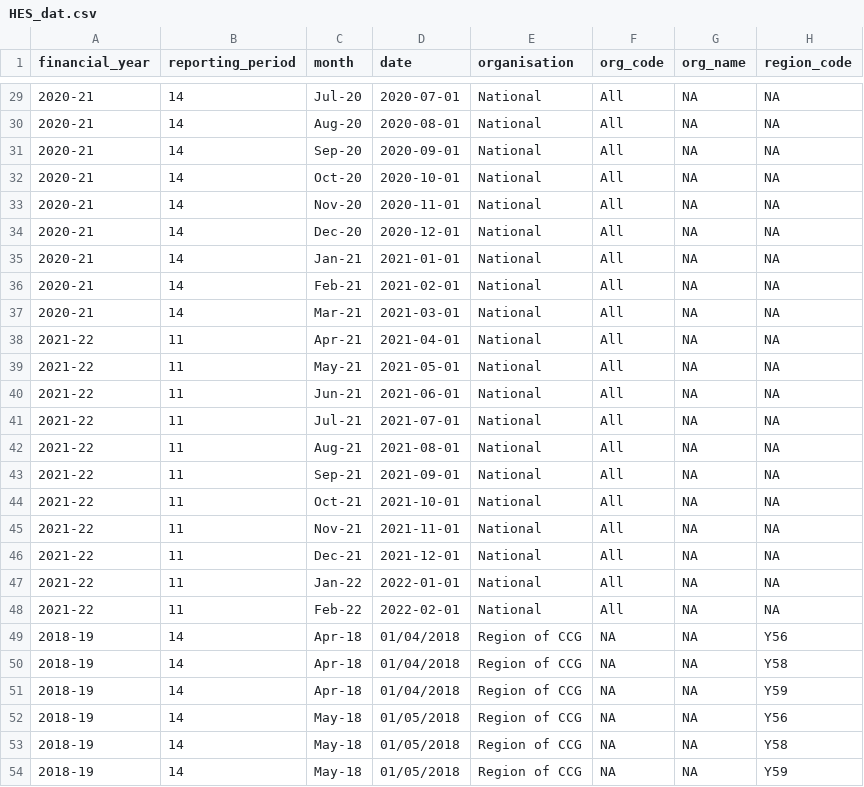
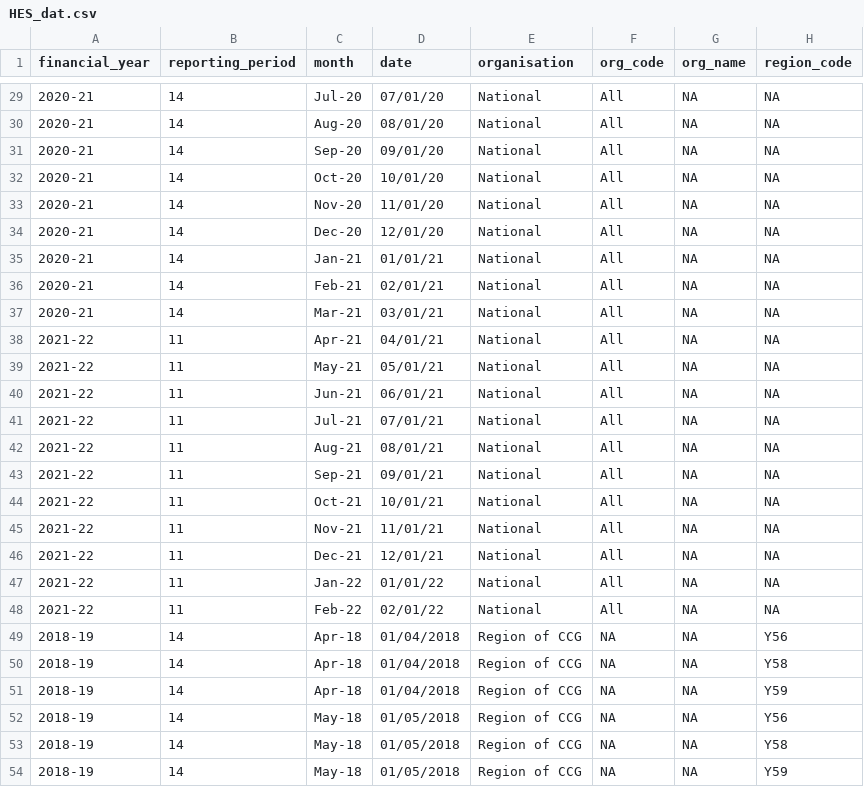
Before and after one commit to Charlieheber/INM402-data-vis-repo, a CSV file: HES_dat.csv, drawn as a sheet; only a part is shown, gaps mark what is left out; the diff covers the shown part only; the diff names each change by its address in the sheet, - before the commit and + after, or states it on an @@ line.

```diff
--- a/HES_dat.csv
+++ b/HES_dat.csv
-D29 (date): 2020-07-01
+D29 (date): 07/01/20
-D30 (date): 2020-08-01
+D30 (date): 08/01/20
-D31 (date): 2020-09-01
+D31 (date): 09/01/20
-D32 (date): 2020-10-01
+D32 (date): 10/01/20
-D33 (date): 2020-11-01
+D33 (date): 11/01/20
-D34 (date): 2020-12-01
+D34 (date): 12/01/20
-D35 (date): 2021-01-01
+D35 (date): 01/01/21
-D36 (date): 2021-02-01
+D36 (date): 02/01/21
-D37 (date): 2021-03-01
+D37 (date): 03/01/21
-D38 (date): 2021-04-01
+D38 (date): 04/01/21
-D39 (date): 2021-05-01
+D39 (date): 05/01/21
-D40 (date): 2021-06-01
+D40 (date): 06/01/21
-D41 (date): 2021-07-01
+D41 (date): 07/01/21
-D42 (date): 2021-08-01
+D42 (date): 08/01/21
-D43 (date): 2021-09-01
+D43 (date): 09/01/21
-D44 (date): 2021-10-01
+D44 (date): 10/01/21
-D45 (date): 2021-11-01
+D45 (date): 11/01/21
-D46 (date): 2021-12-01
+D46 (date): 12/01/21
-D47 (date): 2022-01-01
+D47 (date): 01/01/22
-D48 (date): 2022-02-01
+D48 (date): 02/01/22
```
Also changed, not shown: 27 edited cells elsewhere in this file.
